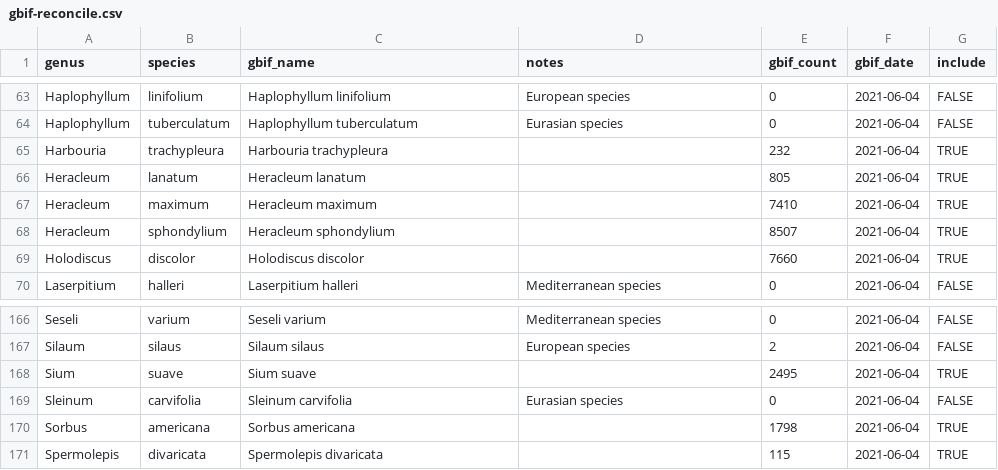
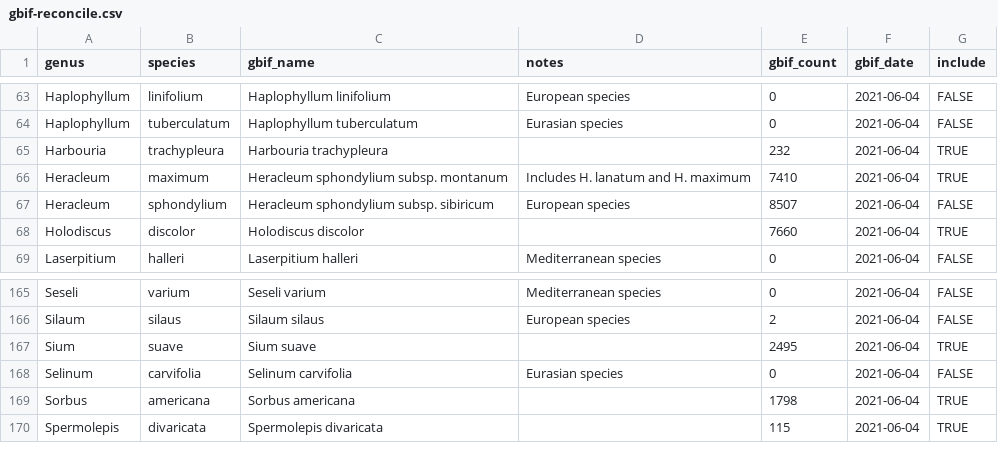
Before and after one commit to Big-Biodiversity-Collaborative/SwallowtailClimateChange, a CSV file: data/gbif-reconcile.csv, drawn as a sheet; only a part is shown, gaps mark what is left out.

Commit message:
Edit a few species and gbif_names

```diff
--- a/data/gbif-reconcile.csv
+++ b/data/gbif-reconcile.csv
@@ -65,5 +65,4 @@ Haplophyllum,tuberculatum,Haplophyllum tuberculatum,Eurasian species,0,2021-06-0
 Harbouria,trachypleura,Harbouria trachypleura,,232,2021-06-04,TRUE
-Heracleum,lanatum,Heracleum lanatum,,805,2021-06-04,TRUE
-Heracleum,maximum,Heracleum maximum,,7410,2021-06-04,TRUE
-Heracleum,sphondylium,Heracleum sphondylium,,8507,2021-06-04,TRUE
+Heracleum,maximum,Heracleum sphondylium subsp. montanum,Includes H. lanatum and H. maximum,7410,2021-06-04,TRUE
+Heracleum,sphondylium,Heracleum sphondylium subsp. sibiricum,European species,8507,2021-06-04,FALSE
 Holodiscus,discolor,Holodiscus discolor,,7660,2021-06-04,TRUE
@@ -168,3 +167,3 @@ Silaum,silaus,Silaum silaus,European species,2,2021-06-04,FALSE
 Sium,suave,Sium suave,,2495,2021-06-04,TRUE
-Sleinum,carvifolia,Sleinum carvifolia,Eurasian species,0,2021-06-04,FALSE
+Selinum,carvifolia,Selinum carvifolia,Eurasian species,0,2021-06-04,FALSE
 Sorbus,americana,Sorbus americana,,1798,2021-06-04,TRUE
```
